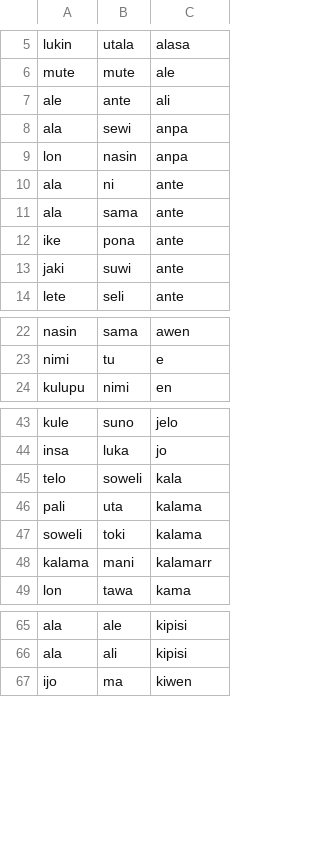
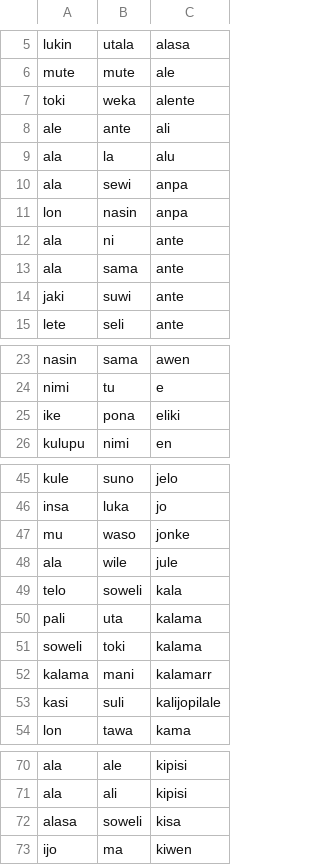
Before and after one commit to staetyk/Wan-Wan, a CSV file: combos.csv, drawn as a sheet; only a part is shown, gaps mark what is left out; the diff covers the shown part only.

Commit message:
added words

```diff
--- a/combos.csv
+++ b/combos.csv
@@ -6,3 +6,5 @@ lukin,utala,alasa
 mute,mute,ale
+toki,weka,alente
 ale,ante,ali
+ala,la,alu
 ala,sewi,anpa
@@ -11,3 +13,2 @@ ala,ni,ante
 ala,sama,ante
-ike,pona,ante
 jaki,suwi,ante
@@ -23,2 +24,3 @@ nasin,sama,awen
 nimi,tu,e
+ike,pona,eliki
 kulupu,nimi,en
@@ -44,2 +46,4 @@ kule,suno,jelo
 insa,luka,jo
+mu,waso,jonke
+ala,wile,jule
 telo,soweli,kala
@@ -48,2 +52,3 @@ soweli,toki,kalama
 kalama,mani,kalamarr
+kasi,suli,kalijopilale
 lon,tawa,kama
@@ -66,2 +71,3 @@ ala,ale,kipisi
 ala,ali,kipisi
+alasa,soweli,kisa
 ijo,ma,kiwen
```
Also changed, not shown: 5 added rows elsewhere in this file.
